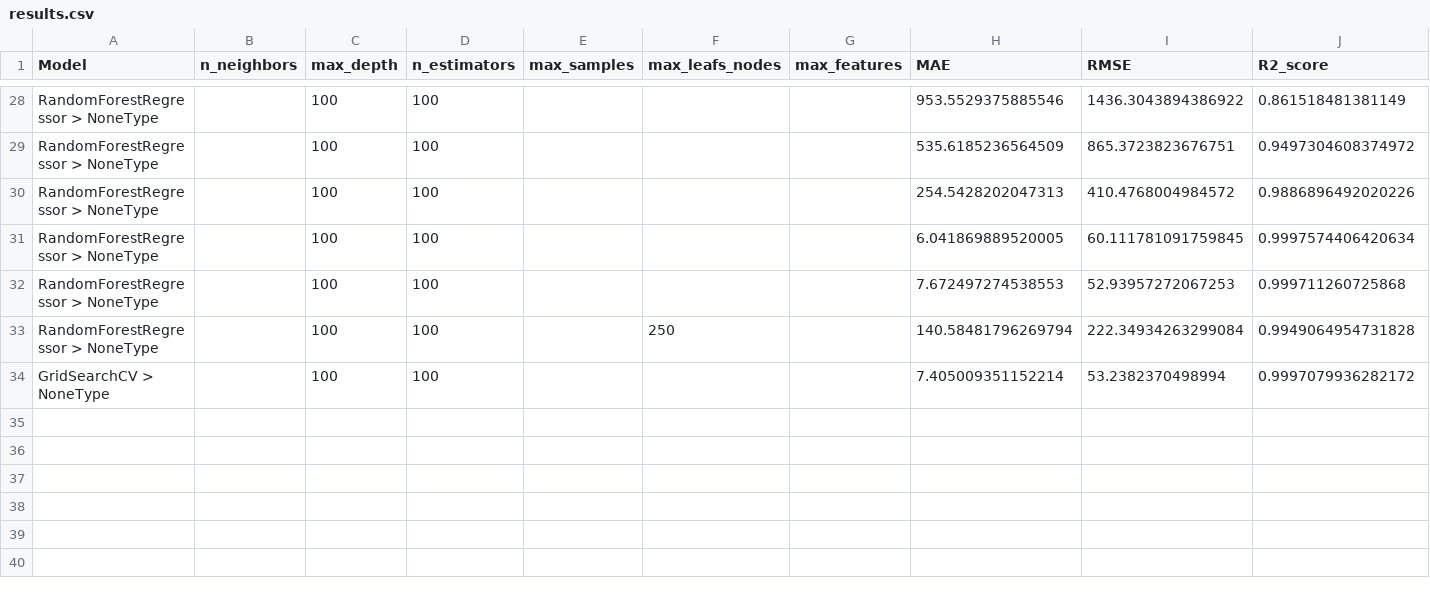
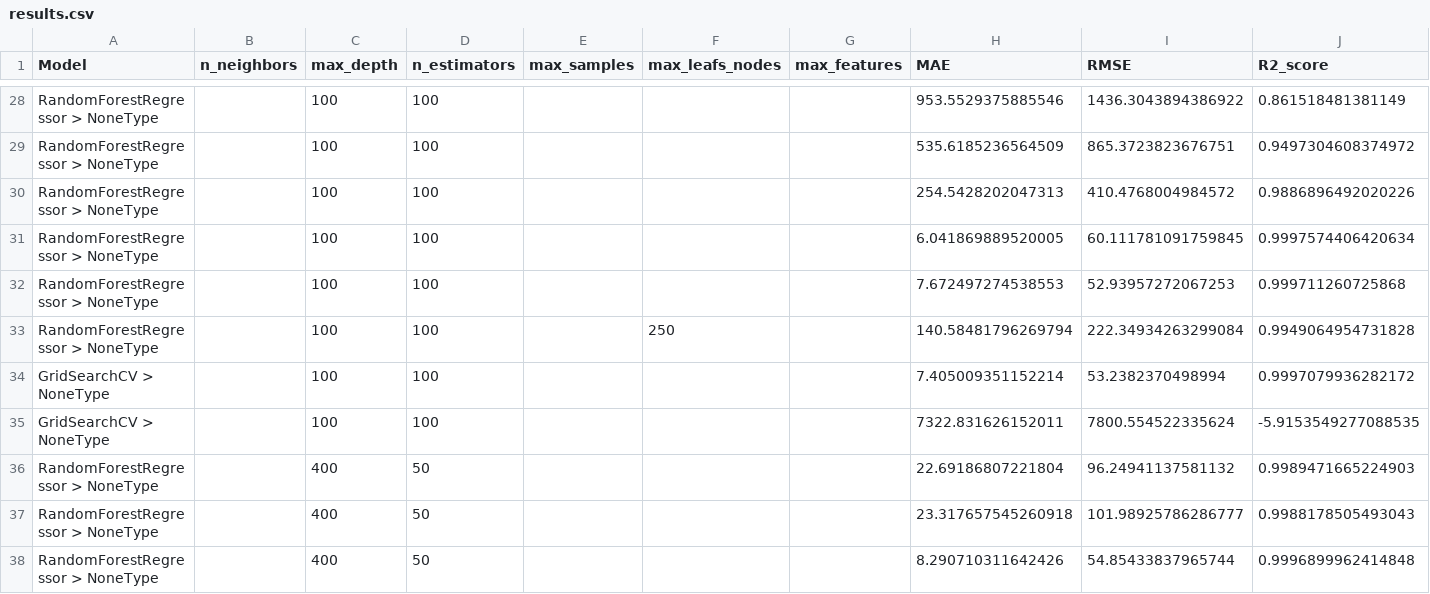
Before and after one commit to jipijipi/ironkaggle, a CSV file: results.csv, drawn as a sheet; only a part is shown, gaps mark what is left out.

Commit message:
best model

```diff
--- a/results.csv
+++ b/results.csv
@@ -34 +34,5 @@ RandomForestRegressor > NoneType,,100,100,,250,,140.58481796269794,222.349342632
 GridSearchCV > NoneType,,100,100,,,,7.405009351152214,53.2382370498994,0.9997079936282172
+GridSearchCV > NoneType,,100,100,,,,7322.831626152011,7800.554522335624,-5.9153549277088535
+RandomForestRegressor > NoneType,,400,50,,,,22.69186807221804,96.24941137581132,0.9989471665224903
+RandomForestRegressor > NoneType,,400,50,,,,23.317657545260918,101.98925786286777,0.9988178505493043
+RandomForestRegressor > NoneType,,400,50,,,,8.290710311642426,54.85433837965744,0.9996899962414848
```
Also changed, not shown: 1 other file.
